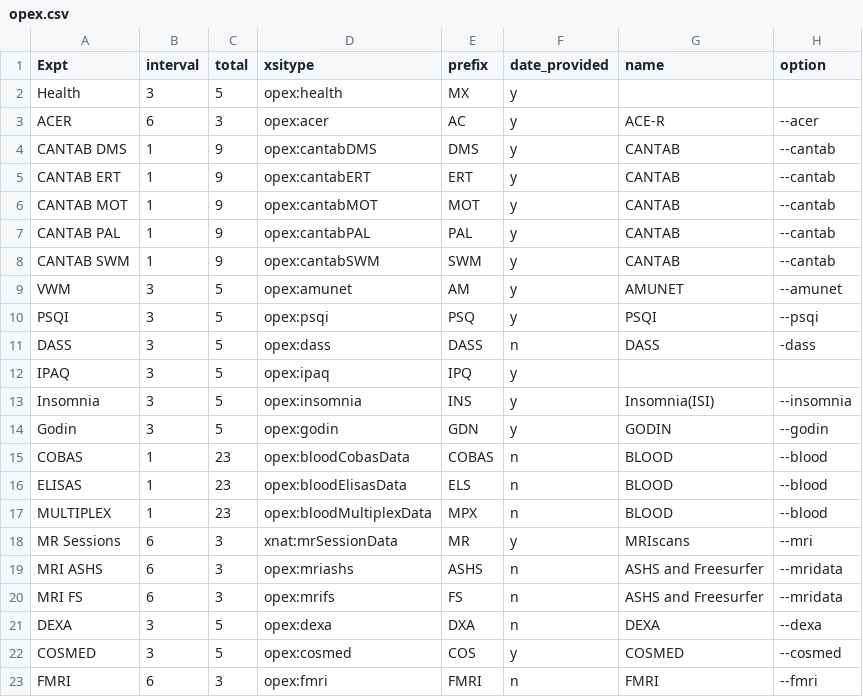
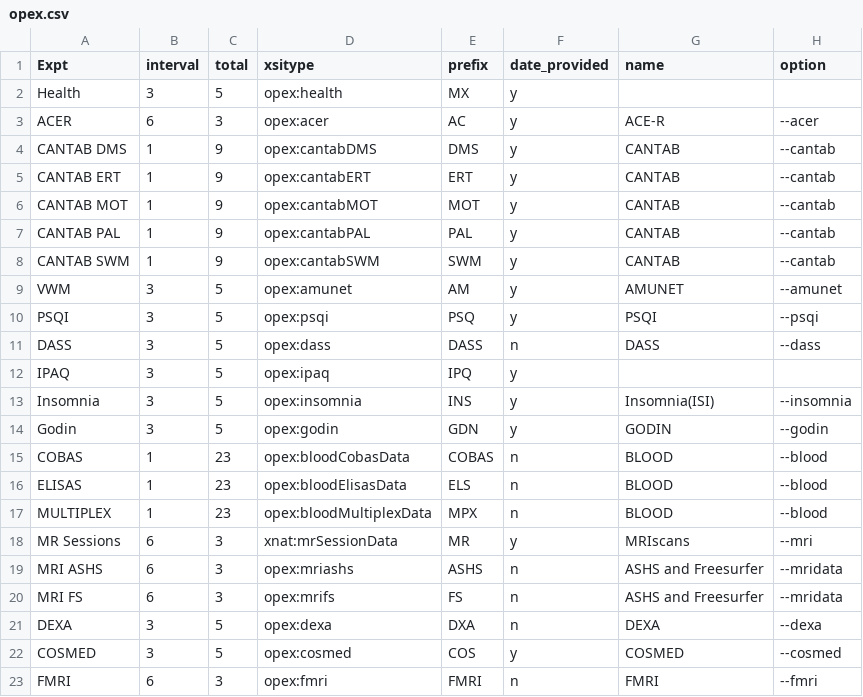
Before and after one commit to QBI-Software/OPEXUploader, a CSV file: resources/opex.csv, drawn as a sheet.

```diff
--- a/resources/opex.csv
+++ b/resources/opex.csv
@@ -10,3 +10,3 @@ VWM,3,5,opex:amunet,AM,y,AMUNET,--amunet
 PSQI,3,5,opex:psqi,PSQ,y,PSQI,--psqi
-DASS,3,5,opex:dass,DASS,n,DASS,-dass
+DASS,3,5,opex:dass,DASS,n,DASS,--dass
 IPAQ,3,5,opex:ipaq,IPQ,y,,
```
Also changed, not shown: 11 other files.
